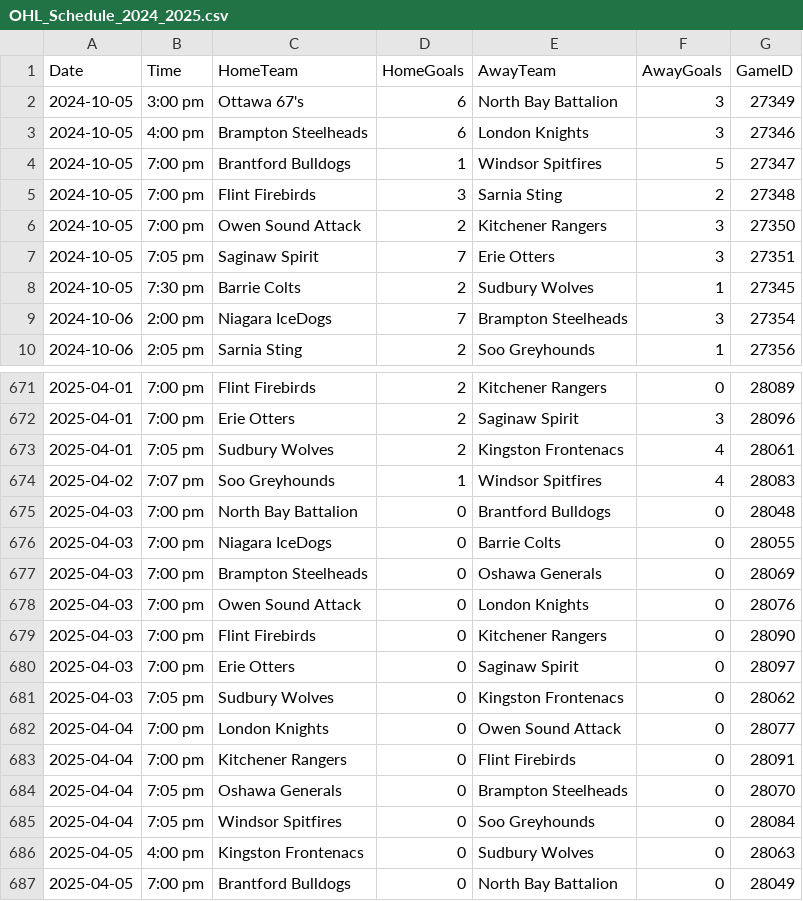
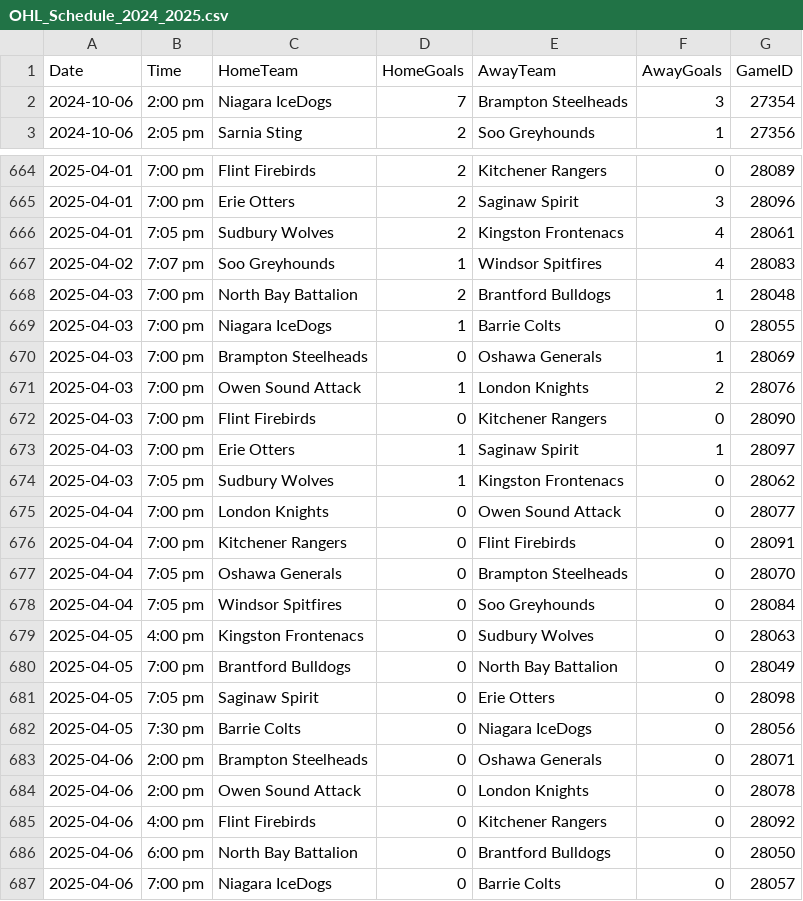
Before and after one commit to InsightDynamics/OHLStatHub, a CSV file: docs/OHL_SCHEDULE/OHL_Schedule_2024_2025.csv, drawn as a sheet; only a part is shown, gaps mark what is left out; the shorter side is filled out with more unchanged rows.

```diff
--- a/docs/OHL_SCHEDULE/OHL_Schedule_2024_2025.csv
+++ b/docs/OHL_SCHEDULE/OHL_Schedule_2024_2025.csv
@@ -1,9 +1,2 @@
 Date,Time,HomeTeam,HomeGoals,AwayTeam,AwayGoals,GameID
-2024-10-05,3:00 pm,Ottawa 67's,6,North Bay Battalion,3,27349
-2024-10-05,4:00 pm,Brampton Steelheads,6,London Knights,3,27346
-2024-10-05,7:00 pm,Brantford Bulldogs,1,Windsor Spitfires,5,27347
-2024-10-05,7:00 pm,Flint Firebirds,3,Sarnia Sting,2,27348
-2024-10-05,7:00 pm,Owen Sound Attack,2,Kitchener Rangers,3,27350
-2024-10-05,7:05 pm,Saginaw Spirit,7,Erie Otters,3,27351
-2024-10-05,7:30 pm,Barrie Colts,2,Sudbury Wolves,1,27345
 2024-10-06,2:00 pm,Niagara IceDogs,7,Brampton Steelheads,3,27354
@@ -674,9 +667,9 @@ Date,Time,HomeTeam,HomeGoals,AwayTeam,AwayGoals,GameID
 2025-04-02,7:07 pm,Soo Greyhounds,1,Windsor Spitfires,4,28083
-2025-04-03,7:00 pm,North Bay Battalion,0,Brantford Bulldogs,0,28048
-2025-04-03,7:00 pm,Niagara IceDogs,0,Barrie Colts,0,28055
-2025-04-03,7:00 pm,Brampton Steelheads,0,Oshawa Generals,0,28069
-2025-04-03,7:00 pm,Owen Sound Attack,0,London Knights,0,28076
+2025-04-03,7:00 pm,North Bay Battalion,2,Brantford Bulldogs,1,28048
+2025-04-03,7:00 pm,Niagara IceDogs,1,Barrie Colts,0,28055
+2025-04-03,7:00 pm,Brampton Steelheads,0,Oshawa Generals,1,28069
+2025-04-03,7:00 pm,Owen Sound Attack,1,London Knights,2,28076
 2025-04-03,7:00 pm,Flint Firebirds,0,Kitchener Rangers,0,28090
-2025-04-03,7:00 pm,Erie Otters,0,Saginaw Spirit,0,28097
-2025-04-03,7:05 pm,Sudbury Wolves,0,Kingston Frontenacs,0,28062
+2025-04-03,7:00 pm,Erie Otters,1,Saginaw Spirit,1,28097
+2025-04-03,7:05 pm,Sudbury Wolves,1,Kingston Frontenacs,0,28062
 2025-04-04,7:00 pm,London Knights,0,Owen Sound Attack,0,28077
```
Also changed, not shown: docs/OHL_ROSTERS/Barrie_Colts.csv, docs/OHL_ROSTERS/OHL_ROSTERS_2024_2025.csv, 3 other files.
